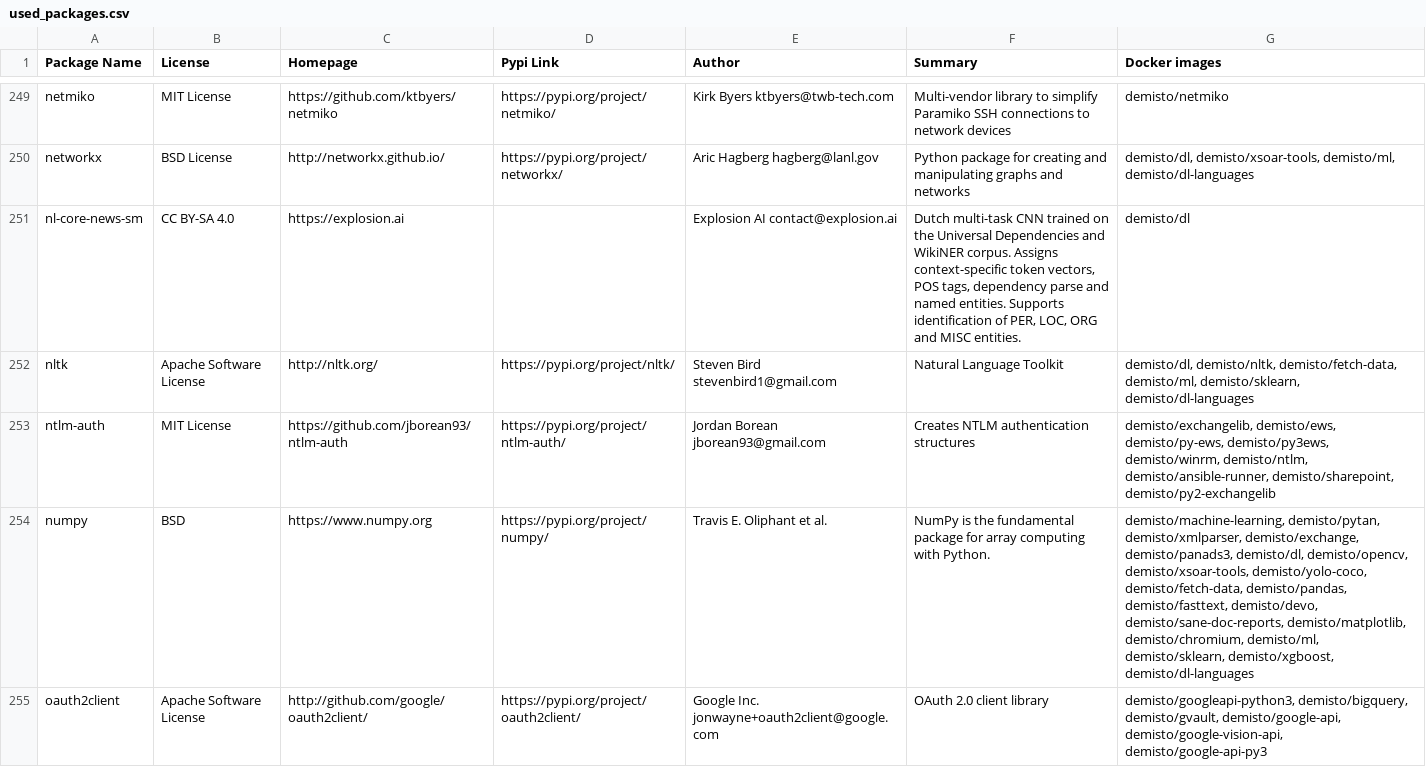
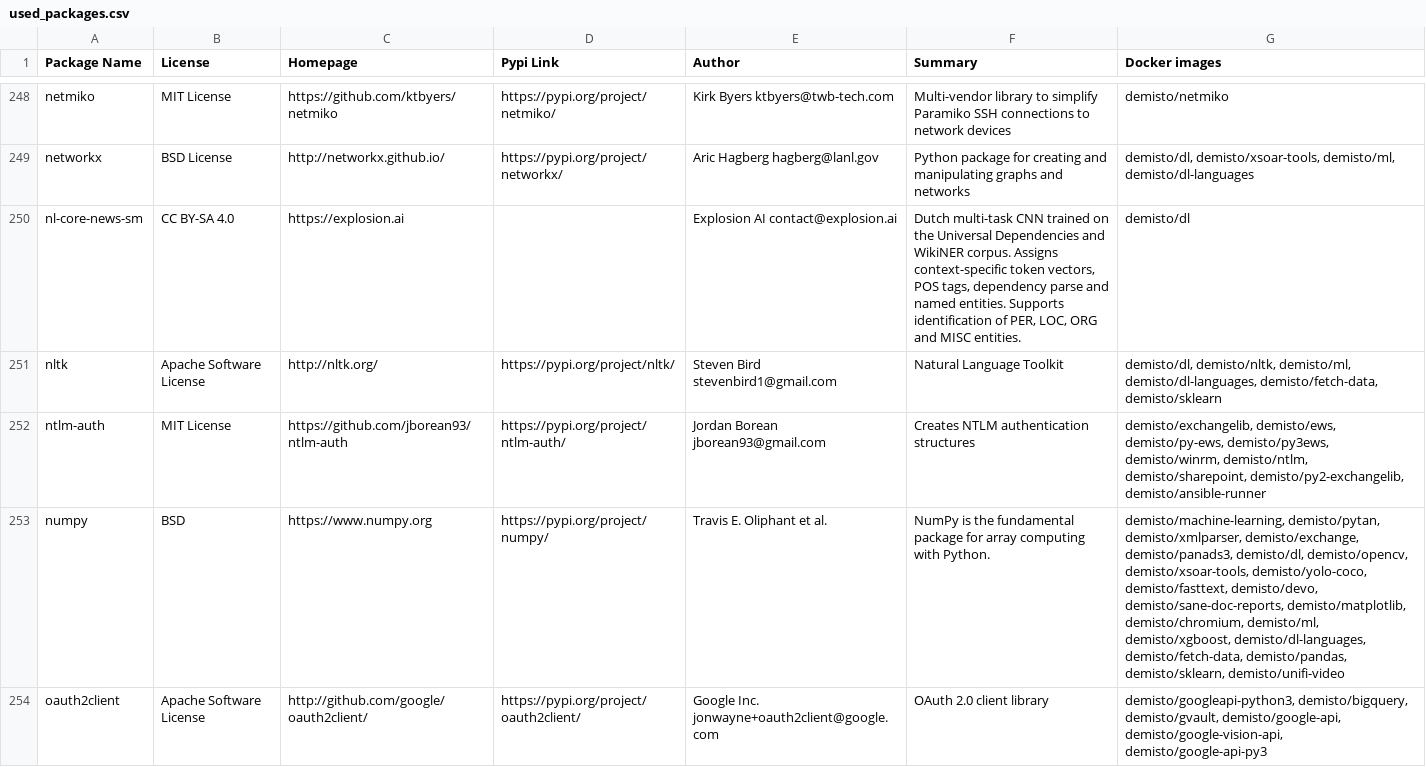
Before and after one commit to upstart-swiss/dockerfiles, a CSV file: used_packages.csv, drawn as a sheet; only a part is shown, gaps mark what is left out; the diff covers the shown part only.

Commit message:
Wed Feb 10 01:11:16 UTC 2021: automatic docker repository update

```diff
--- a/used_packages.csv
+++ b/used_packages.csv
@@ -251,5 +250,5 @@ networkx,BSD License,http://networkx.github.io/,https://pypi.org/project/network
 nl-core-news-sm,CC BY-SA 4.0,https://explosion.ai,,Explosion AI contact@explosion.ai,"Dutch multi-task CNN trained on the Universal Dependencies and WikiNER corpus. Assigns context-specific token vectors, POS tags, dependency parse and named entities. Supports identification of PER, LOC, ORG and MISC entities.",demisto/dl
-nltk,Apache Software License,http://nltk.org/,https://pypi.org/project/nltk/,Steven Bird stevenbird1@gmail.com,Natural Language Toolkit,"demisto/dl, demisto/nltk, demisto/fetch-data, demisto/ml, demisto/sklearn, demisto/dl-languages"
-ntlm-auth,MIT License,https://github.com/jborean93/ntlm-auth,https://pypi.org/project/ntlm-auth/,Jordan Borean jborean93@gmail.com,Creates NTLM authentication structures,"demisto/exchangelib, demisto/ews, demisto/py-ews, demisto/py3ews, demisto/winrm, demisto/ntlm, demisto/ansible-runner, demisto/sharepoint, demisto/py2-exchangelib"
-numpy,BSD,https://www.numpy.org,https://pypi.org/project/numpy/,Travis E. Oliphant et al.,NumPy is the fundamental package for array computing with Python.,"demisto/machine-learning, demisto/pytan, demisto/xmlparser, demisto/exchange, demisto/panads3, demisto/dl, demisto/opencv, demisto/xsoar-tools, demisto/yolo-coco, demisto/fetch-data, demisto/pandas, demisto/fasttext, demisto/devo, demisto/sane-doc-reports, demisto/matplotlib, demisto/chromium, demisto/ml, demisto/sklearn, demisto/xgboost, demisto/dl-languages"
+nltk,Apache Software License,http://nltk.org/,https://pypi.org/project/nltk/,Steven Bird stevenbird1@gmail.com,Natural Language Toolkit,"demisto/dl, demisto/nltk, demisto/ml, demisto/dl-languages, demisto/fetch-data, demisto/sklearn"
+ntlm-auth,MIT License,https://github.com/jborean93/ntlm-auth,https://pypi.org/project/ntlm-auth/,Jordan Borean jborean93@gmail.com,Creates NTLM authentication structures,"demisto/exchangelib, demisto/ews, demisto/py-ews, demisto/py3ews, demisto/winrm, demisto/ntlm, demisto/sharepoint, demisto/py2-exchangelib, demisto/ansible-runner"
+numpy,BSD,https://www.numpy.org,https://pypi.org/project/numpy/,Travis E. Oliphant et al.,NumPy is the fundamental package for array computing with Python.,"demisto/machine-learning, demisto/pytan, demisto/xmlparser, demisto/exchange, demisto/panads3, demisto/dl, demisto/opencv, demisto/xsoar-tools, demisto/yolo-coco, demisto/fasttext, demisto/devo, demisto/sane-doc-reports, demisto/matplotlib, demisto/chromium, demisto/ml, demisto/xgboost, demisto/dl-languages, demisto/fetch-data, demisto/pandas, demisto/sklearn, demisto/unifi-video"
 oauth2client,Apache Software License,http://github.com/google/oauth2client/,https://pypi.org/project/oauth2client/,Google Inc. jonwayne+oauth2client@google.com,OAuth 2.0 client library,"demisto/googleapi-python3, demisto/bigquery, demisto/gvault, demisto/google-api, demisto/google-vision-api, demisto/google-api-py3"
```
Also changed, not shown: 1 added row, 1 removed row and 58 edited cells elsewhere in this file, 13 other files.
